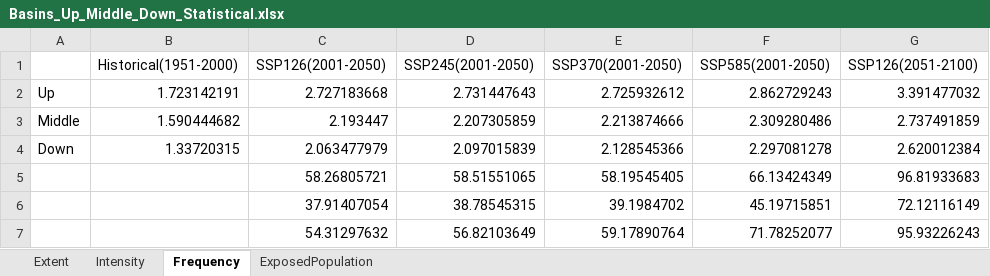
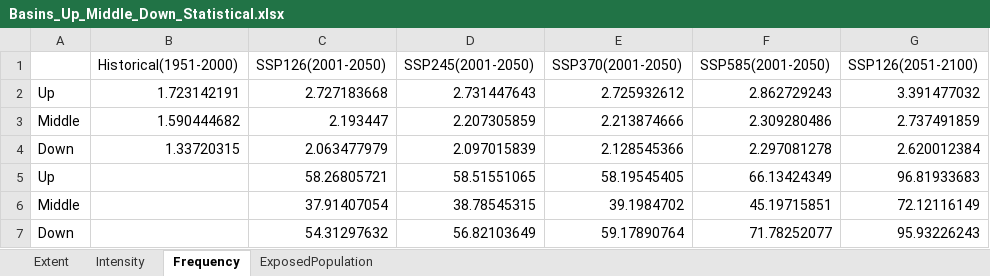
Before and after one commit to sdKevin/Program, an Excel workbook: 9_AridityDroughtResearch/6_TransboundaryBasinMetLandMeteorologicalChange/Basins_Up_Middle_Down_Statistical.xlsx, sheet Frequency, drawn as a sheet; only a part is shown; values as stored, in another font and other column widths than the file's, no borders; charts and pictures not drawn; the diff names each change by its address in the sheet, - before the commit and + after, or states it on an @@ line.

```diff
--- a/9_AridityDroughtResearch/6_TransboundaryBasinMetLandMeteorologicalChange/Basins_Up_Middle_Down_Statistical.xlsx (sheet Frequency)
+++ b/9_AridityDroughtResearch/6_TransboundaryBasinMetLandMeteorologicalChange/Basins_Up_Middle_Down_Statistical.xlsx (sheet Frequency)
-A5: (empty)
+A5: Up
-A6: (empty)
+A6: Middle
-A7: (empty)
+A7: Down
```
Also changed, not shown: sheet ExposedPopulation, sheet Extent, sheet Intensity, charts or pictures, 9_AridityDroughtResearch/1_AIChange/Fig2_Output/80% confidence interval.xlsx, 34 other files.
